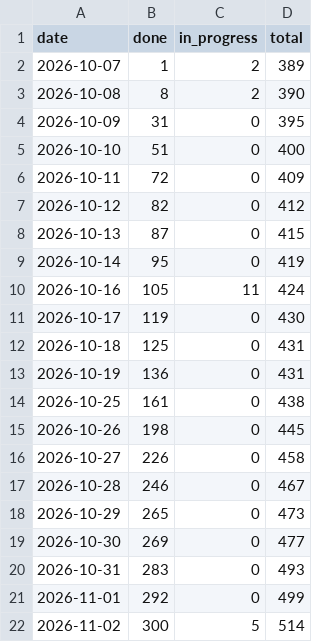
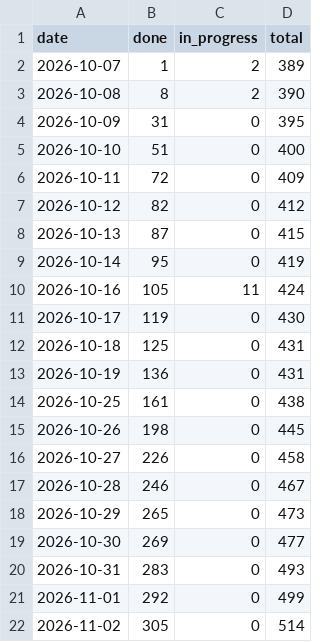
Before and after one commit to tomiok/persiaDB, a CSV file: docs/progress-history.csv, drawn as a sheet.

```diff
--- a/docs/progress-history.csv
+++ b/docs/progress-history.csv
@@ -21,2 +21,2 @@ date,done,in_progress,total
 2026-11-01,292,0,499
-2026-11-02,300,5,514
+2026-11-02,305,0,514
```
Also changed, not shown: 10 other files.
